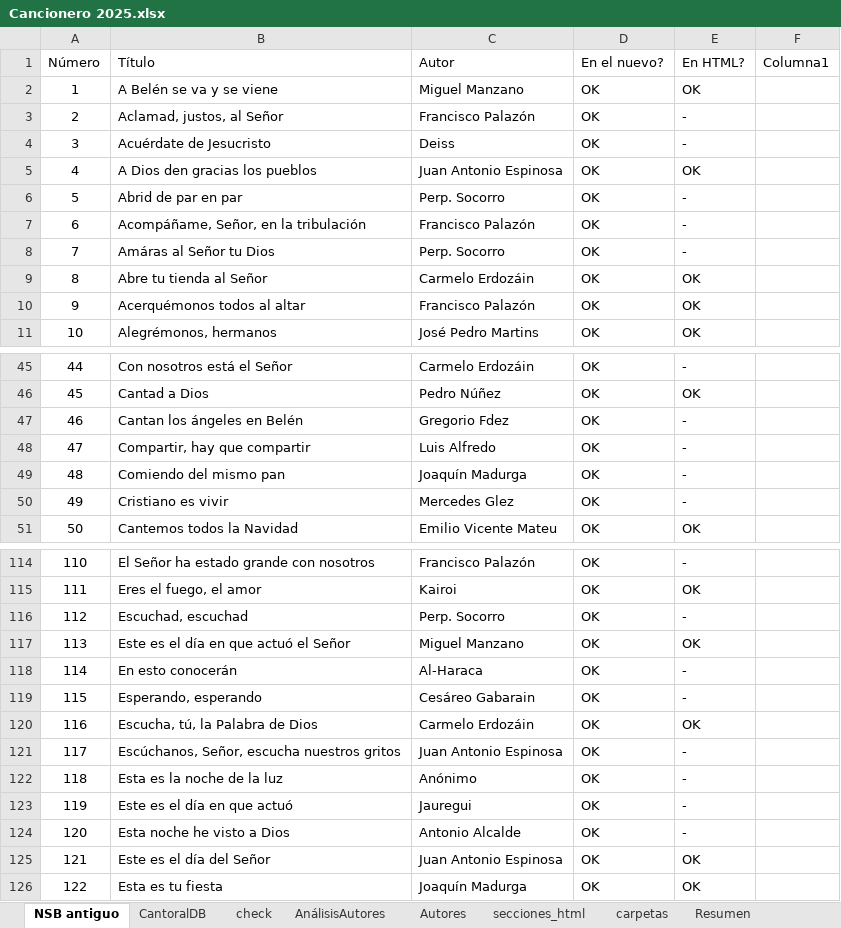
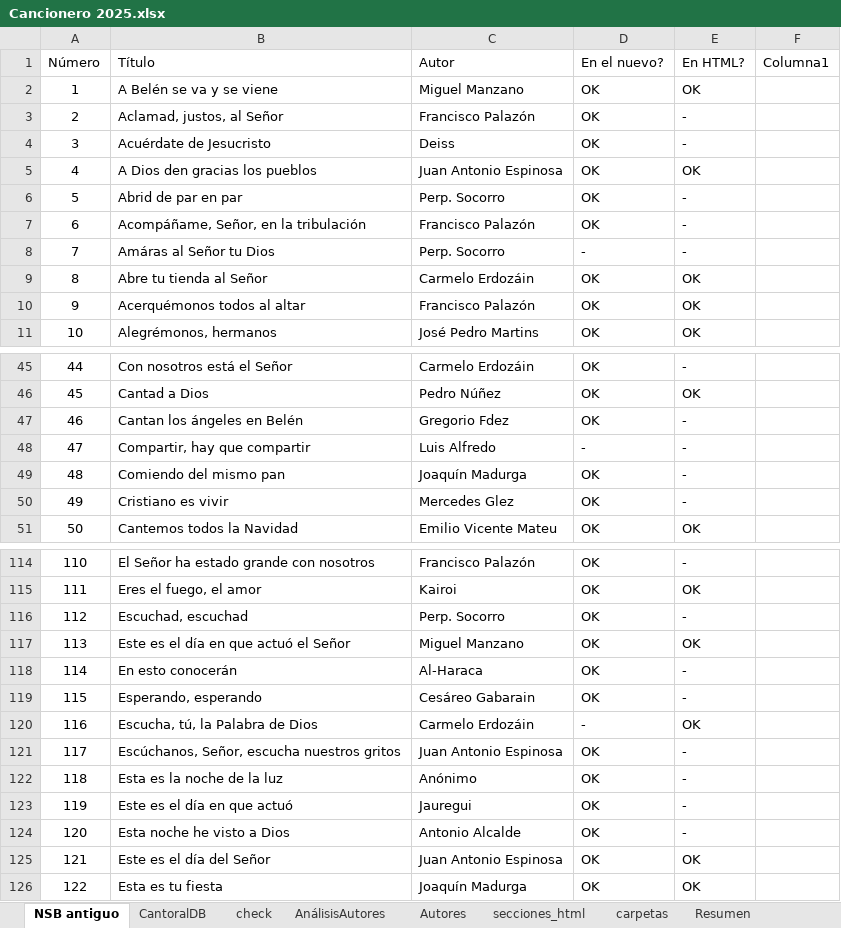
Before and after one commit to JuanjoML1/cantoralNSB, an Excel workbook: ignore/Cancionero 2025.xlsx, sheet NSB antiguo, drawn as a sheet; only a part is shown, gaps mark what is left out; values as stored, in another font and other column widths than the file's, no borders; table styles not drawn; the diff names each change by its address in the sheet, - before the commit and + after, or states it on an @@ line.

```diff
--- a/ignore/Cancionero 2025.xlsx (sheet NSB antiguo)
+++ b/ignore/Cancionero 2025.xlsx (sheet NSB antiguo)
-D8 (En el nuevo?): OK
+D8 (En el nuevo?): -
-D48 (En el nuevo?): OK
+D48 (En el nuevo?): -
-D120 (En el nuevo?): OK
+D120 (En el nuevo?): -
```
Also changed, not shown: sheet carpetas, sheet CantoralDB, sheet Resumen, sheet check, sheet AnálisisAutores, sheet secciones_html, 31 other files.
